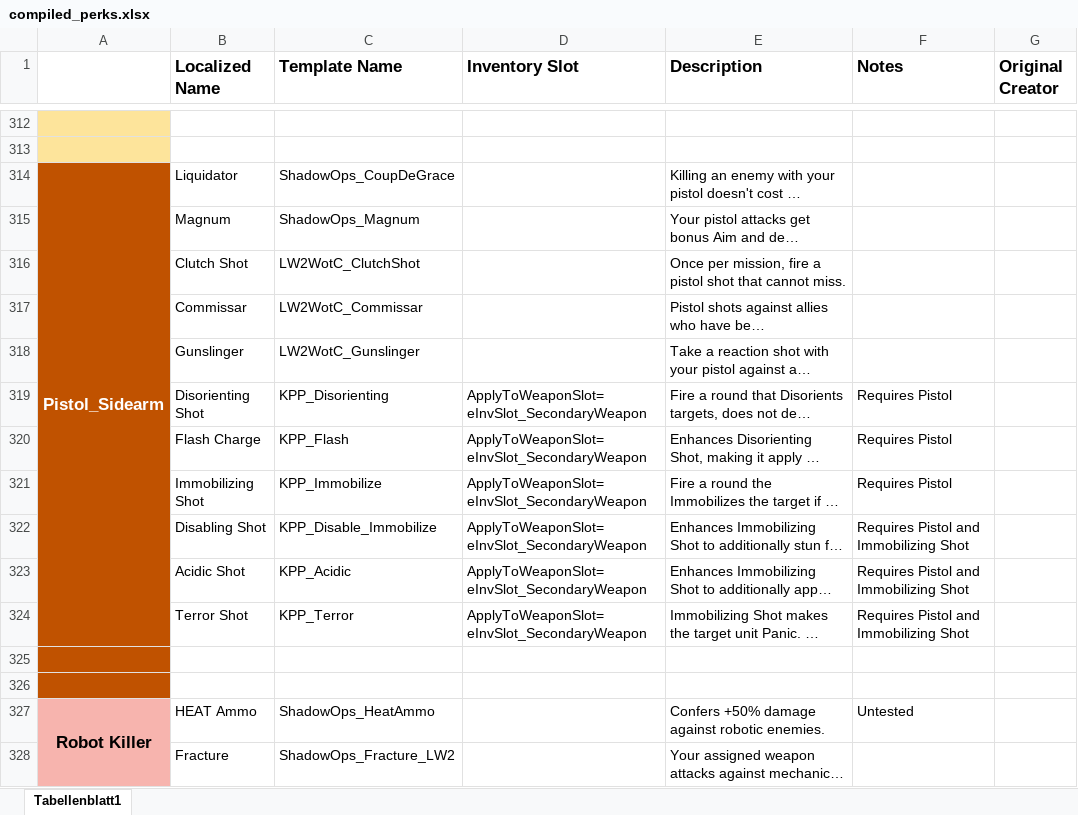
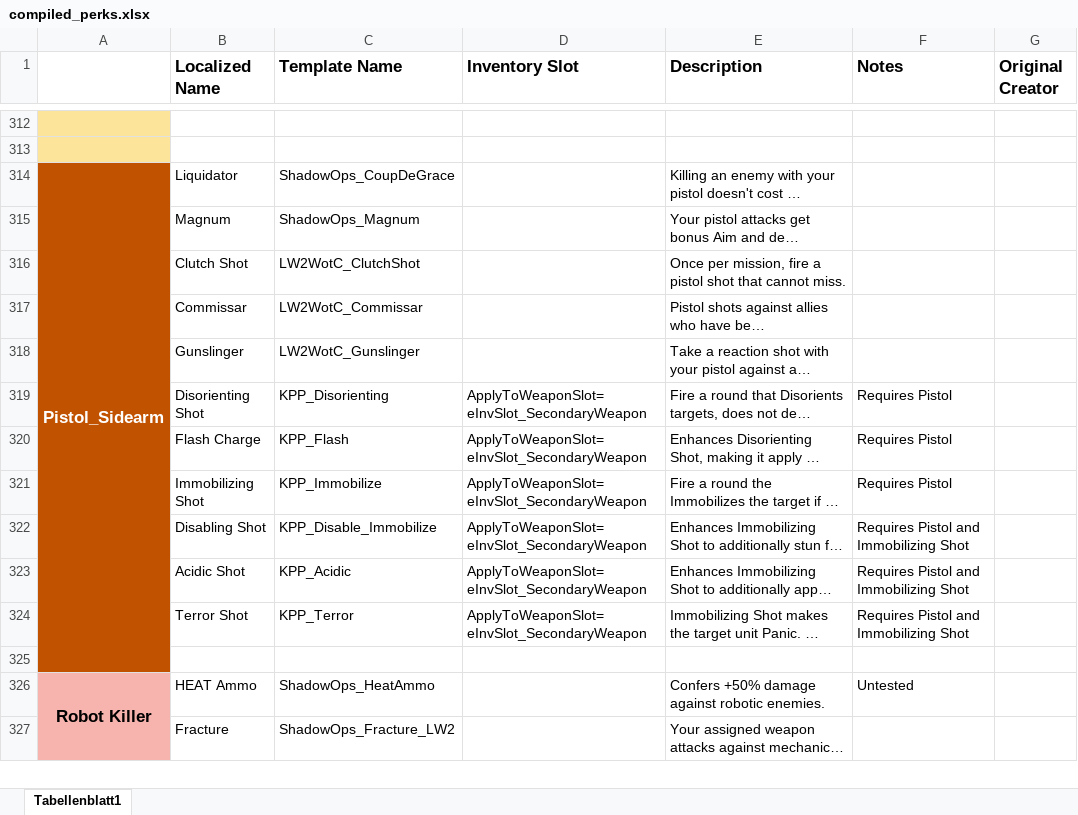
Before and after one commit to Grammarsalad/xcom2_my_tweaks, an Excel workbook: docs/xcom_perks/compiled_perks.xlsx, sheet Tabellenblatt1, drawn as a sheet; only a part is shown, gaps mark what is left out; long unchanged cells end in …; values as stored, in another font and other column widths than the file's, no borders; the diff names each change by its address in the sheet, - before the commit and + after, or states it on an @@ line.

```diff
--- a/docs/xcom_perks/compiled_perks.xlsx (sheet Tabellenblatt1)
+++ b/docs/xcom_perks/compiled_perks.xlsx (sheet Tabellenblatt1)
-A314:A324 merged
+A314:A325 merged
-row 326: (empty)
```
Also changed, not shown: docs/Comparison.xlsx, docs/xcom_perks/Knox's Perk Pack.xlsx, 5 other files.
